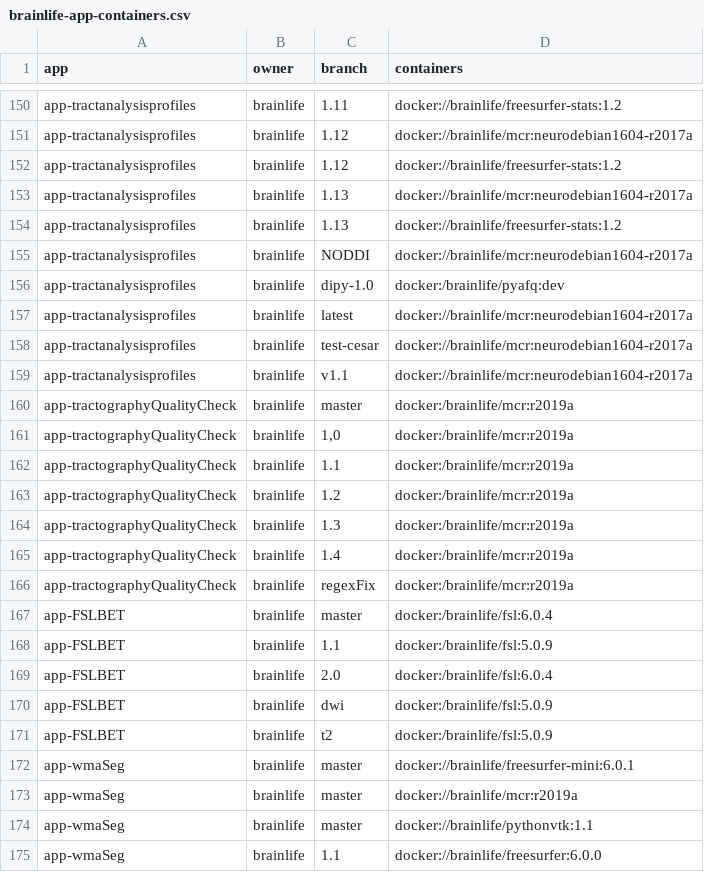
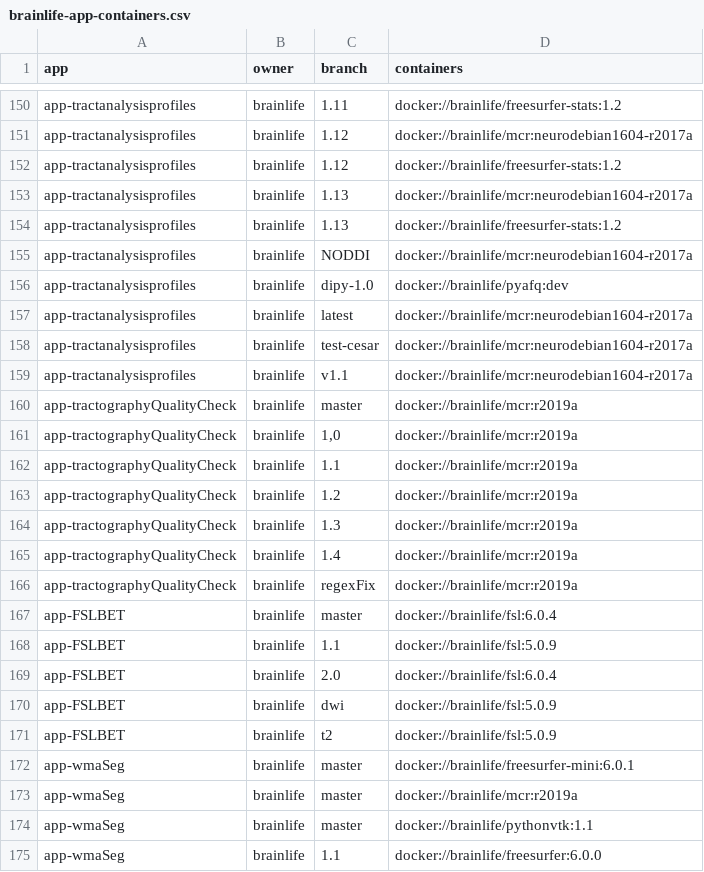
Before and after one commit to bacaron/bl-metrics, a CSV file: brainlife-app-containers.csv, drawn as a sheet; only a part is shown, gaps mark what is left out.

Commit message:
reason: small fix

```diff
--- a/brainlife-app-containers.csv
+++ b/brainlife-app-containers.csv
@@ -155,3 +155,3 @@ app-tractanalysisprofiles,brainlife,1.13,docker://brainlife/freesurfer-stats:1.2
 app-tractanalysisprofiles,brainlife,NODDI,docker://brainlife/mcr:neurodebian1604-r2017a
-app-tractanalysisprofiles,brainlife,dipy-1.0,docker:/brainlife/pyafq:dev
+app-tractanalysisprofiles,brainlife,dipy-1.0,docker://brainlife/pyafq:dev
 app-tractanalysisprofiles,brainlife,latest,docker://brainlife/mcr:neurodebian1604-r2017a
@@ -159,14 +159,14 @@ app-tractanalysisprofiles,brainlife,test-cesar,docker://brainlife/mcr:neurodebia
 app-tractanalysisprofiles,brainlife,v1.1,docker://brainlife/mcr:neurodebian1604-r2017a
-app-tractographyQualityCheck,brainlife,master,docker:/brainlife/mcr:r2019a
-app-tractographyQualityCheck,brainlife,"1,0",docker:/brainlife/mcr:r2019a
-app-tractographyQualityCheck,brainlife,1.1,docker:/brainlife/mcr:r2019a
-app-tractographyQualityCheck,brainlife,1.2,docker:/brainlife/mcr:r2019a
-app-tractographyQualityCheck,brainlife,1.3,docker:/brainlife/mcr:r2019a
-app-tractographyQualityCheck,brainlife,1.4,docker:/brainlife/mcr:r2019a
-app-tractographyQualityCheck,brainlife,regexFix,docker:/brainlife/mcr:r2019a
-app-FSLBET,brainlife,master,docker:/brainlife/fsl:6.0.4
-app-FSLBET,brainlife,1.1,docker:/brainlife/fsl:5.0.9
-app-FSLBET,brainlife,2.0,docker:/brainlife/fsl:6.0.4
-app-FSLBET,brainlife,dwi,docker:/brainlife/fsl:5.0.9
-app-FSLBET,brainlife,t2,docker:/brainlife/fsl:5.0.9
+app-tractographyQualityCheck,brainlife,master,docker://brainlife/mcr:r2019a
+app-tractographyQualityCheck,brainlife,"1,0",docker://brainlife/mcr:r2019a
+app-tractographyQualityCheck,brainlife,1.1,docker://brainlife/mcr:r2019a
+app-tractographyQualityCheck,brainlife,1.2,docker://brainlife/mcr:r2019a
+app-tractographyQualityCheck,brainlife,1.3,docker://brainlife/mcr:r2019a
+app-tractographyQualityCheck,brainlife,1.4,docker://brainlife/mcr:r2019a
+app-tractographyQualityCheck,brainlife,regexFix,docker://brainlife/mcr:r2019a
+app-FSLBET,brainlife,master,docker://brainlife/fsl:6.0.4
+app-FSLBET,brainlife,1.1,docker://brainlife/fsl:5.0.9
+app-FSLBET,brainlife,2.0,docker://brainlife/fsl:6.0.4
+app-FSLBET,brainlife,dwi,docker://brainlife/fsl:5.0.9
+app-FSLBET,brainlife,t2,docker://brainlife/fsl:5.0.9
 app-wmaSeg,brainlife,master,docker://brainlife/freesurfer-mini:6.0.1
```
